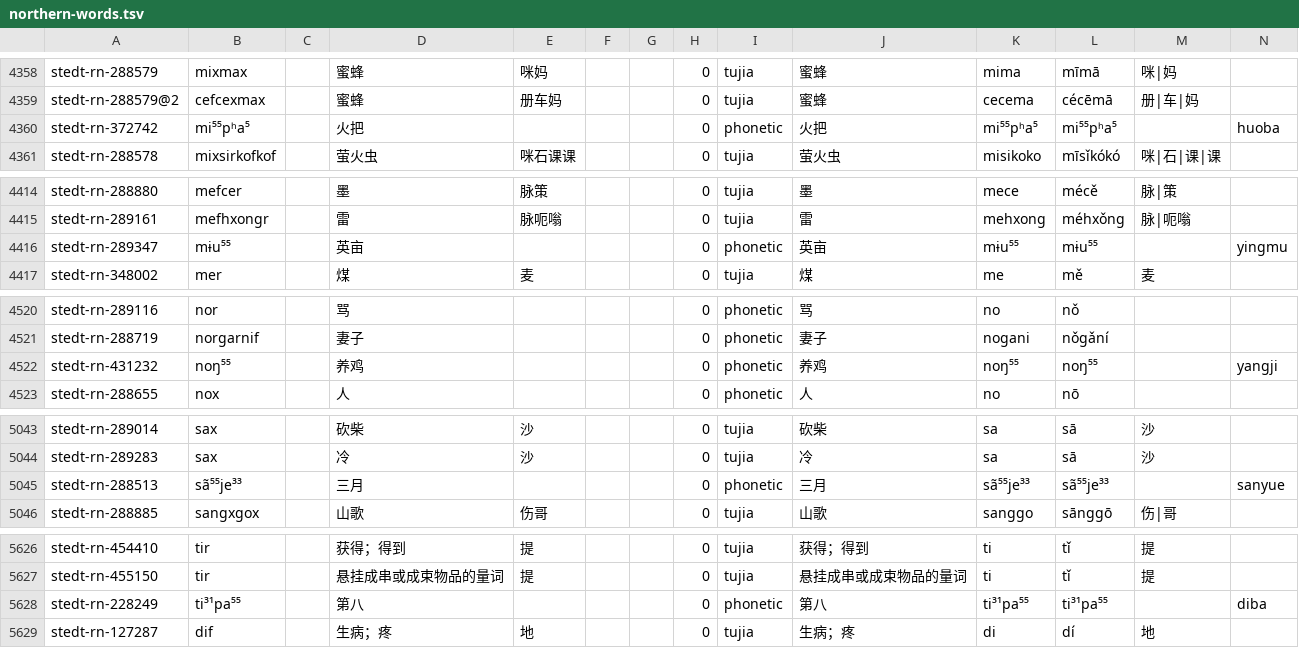
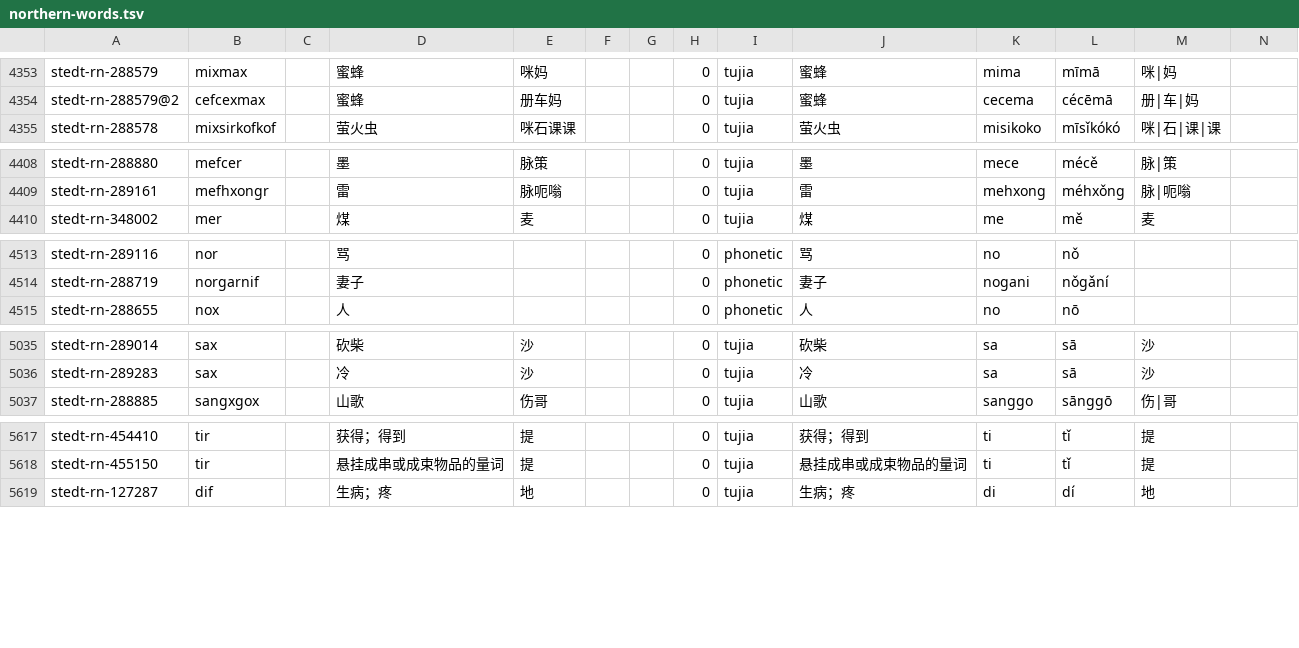
Before and after one commit to luggroo/bizic-keyboard, a TSV file: shared/bundle/Assets/northern-words.tsv, drawn as a sheet; only a part is shown, gaps mark what is left out; the diff covers the shown part only; the diff names each change by its address in the sheet, - before the commit and + after, or states it on an @@ line.

```diff
--- a/shared/bundle/Assets/northern-words.tsv
+++ b/shared/bundle/Assets/northern-words.tsv
-row 4360: stedt-rn-372742 | mi⁵⁵pʰa⁵ |  | 火把 |  |  |  | 0 | phonetic | 火把 | mi⁵⁵pʰa⁵ | mi⁵⁵pʰa⁵ |  | huoba
-row 4416: stedt-rn-289347 | mɨu⁵⁵ |  | 英亩 |  |  |  | 0 | phonetic | 英亩 | mɨu⁵⁵ | mɨu⁵⁵ |  | yingmu
-row 4522: stedt-rn-431232 | noŋ⁵⁵ |  | 养鸡 |  |  |  | 0 | phonetic | 养鸡 | noŋ⁵⁵ | noŋ⁵⁵ |  | yangji
-row 5045: stedt-rn-288513 | sã⁵⁵je³³ |  | 三月 |  |  |  | 0 | phonetic | 三月 | sã⁵⁵je³³ | sã⁵⁵je³³ |  | sanyue
-row 5628: stedt-rn-228249 | ti³¹pa⁵⁵ |  | 第八 |  |  |  | 0 | phonetic | 第八 | ti³¹pa⁵⁵ | ti³¹pa⁵⁵ |  | diba
```
Also changed, not shown: 13 removed rows elsewhere in this file, 1 other file.
